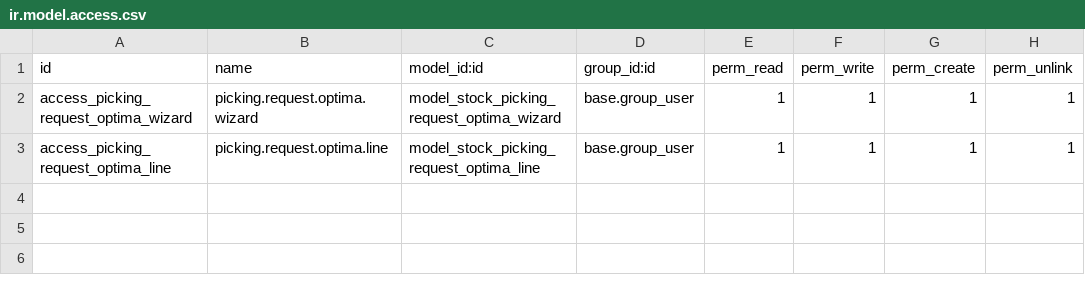
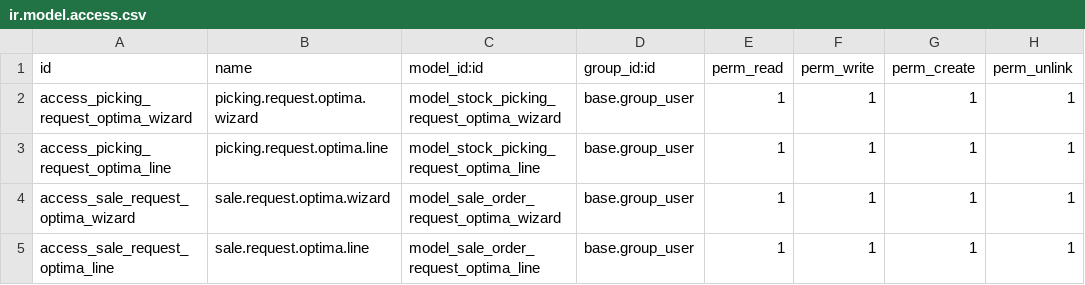
Before and after one commit to VikSala/aplicaciones, a CSV file: optima_connector_client_alm/security/ir.model.access.csv, drawn as a sheet.

Commit message:
optima_connector_client_alm to test

```diff
--- a/optima_connector_client_alm/security/ir.model.access.csv
+++ b/optima_connector_client_alm/security/ir.model.access.csv
@@ -3 +3,3 @@ access_picking_request_optima_wizard,picking.request.optima.wizard,model_stock_p
 access_picking_request_optima_line,picking.request.optima.line,model_stock_picking_request_optima_line,base.group_user,1,1,1,1
+access_sale_request_optima_wizard,sale.request.optima.wizard,model_sale_order_request_optima_wizard,base.group_user,1,1,1,1
+access_sale_request_optima_line,sale.request.optima.line,model_sale_order_request_optima_line,base.group_user,1,1,1,1
```
Also changed, not shown: 7 other files.
